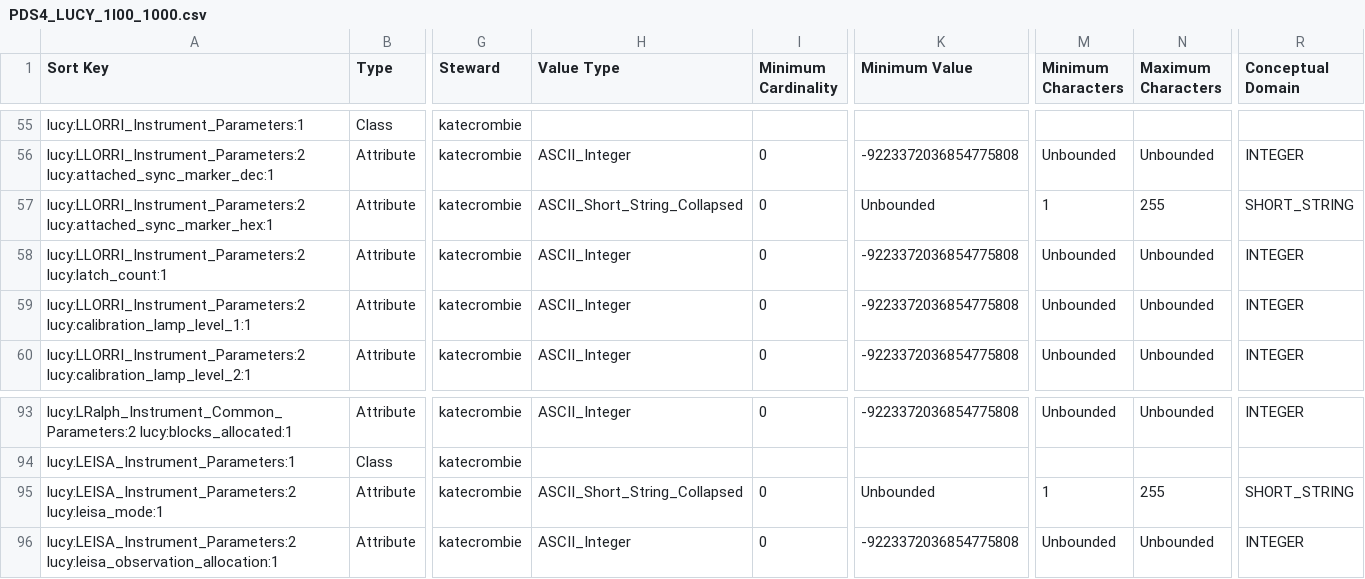
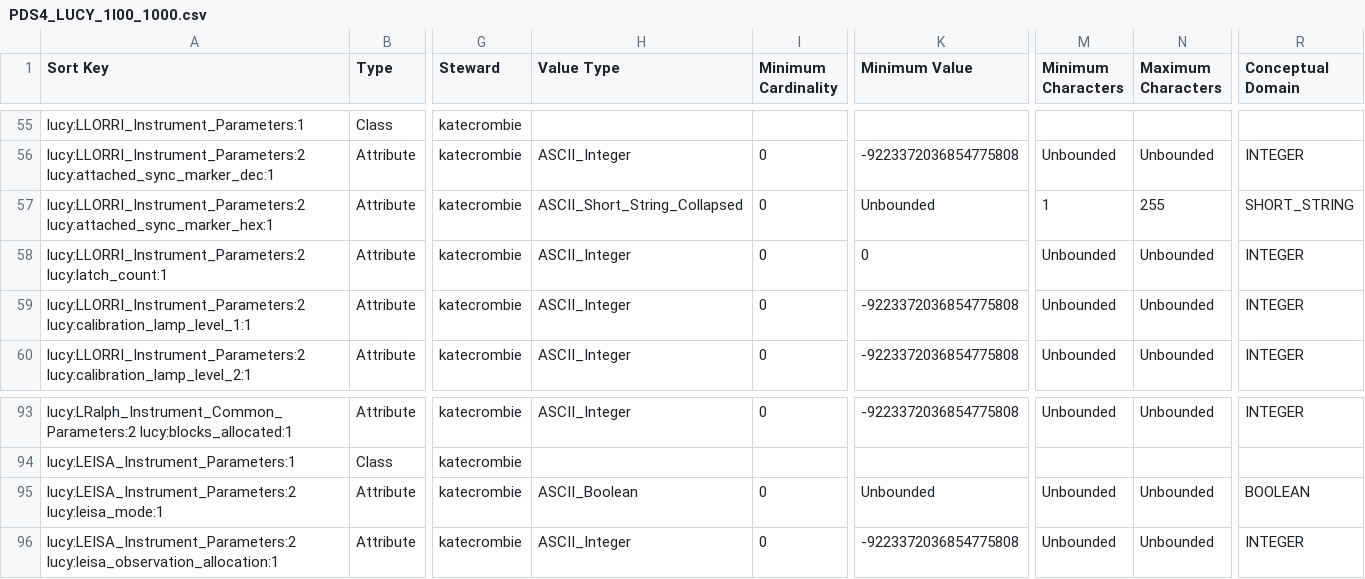
Before and after one commit to pds-data-dictionaries/ldd-lucy, a CSV file: build/development/5110b05ca264aa0a59480e5ef38869e41a01b931/1.18.0.0/PDS4_LUCY_1I00_1000.csv (was build/development/86610f02c9734572987b72d6928be2ef1cf7f149/1.18.0.0/PDS4_LUCY_1I00_1000.csv), drawn as a sheet; only a part is shown, gaps mark what is left out; the diff covers the shown part only; the diff names each change by its address in the sheet, - before the commit and + after, or states it on an @@ line.

```diff
--- a/build/development/86610f02c9734572987b72d6928be2ef1cf7f149/1.18.0.0/PDS4_LUCY_1I00_1000.csv
+++ b/build/development/5110b05ca264aa0a59480e5ef38869e41a01b931/1.18.0.0/PDS4_LUCY_1I00_1000.csv
-K58 (Minimum Value): -9223372036854775808
+K58 (Minimum Value): 0
-H95 (Value Type): ASCII_Short_String_Collapsed
+H95 (Value Type): ASCII_Boolean
-M95 (Minimum Characters): 1
+M95 (Minimum Characters): Unbounded
-N95 (Maximum Characters): 255
+N95 (Maximum Characters): Unbounded
-R95 (Conceptual Domain): SHORT_STRING
+R95 (Conceptual Domain): BOOLEAN
```
Also changed, not shown: 23 edited cells elsewhere in this file, 8 other files.
